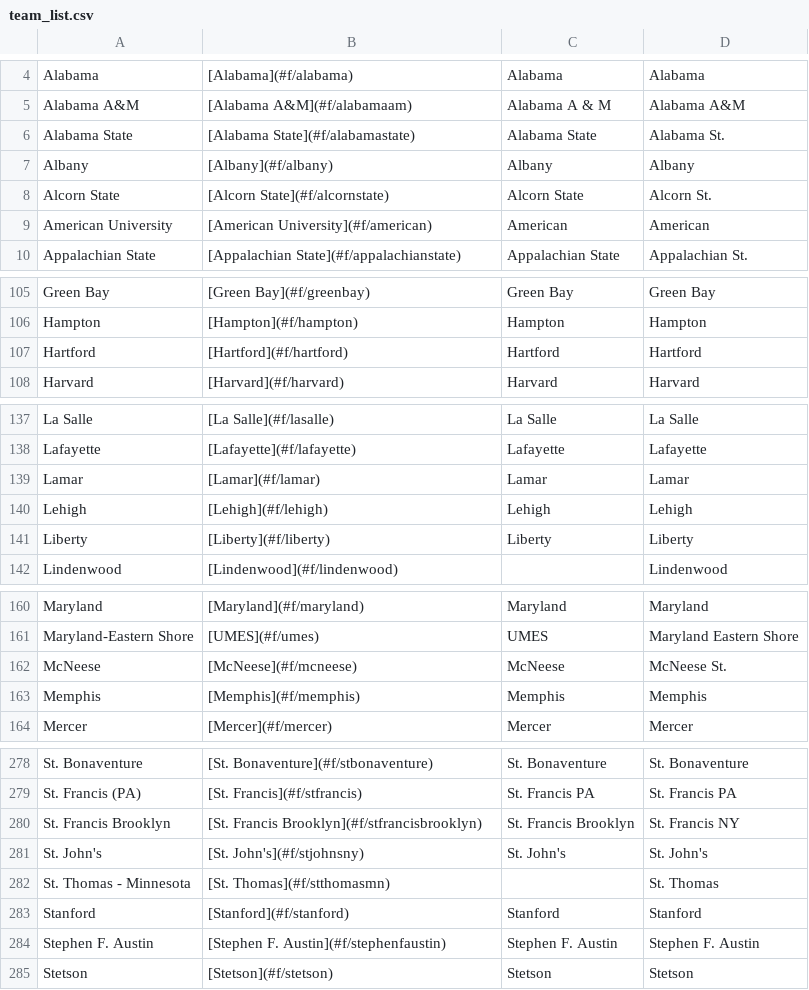
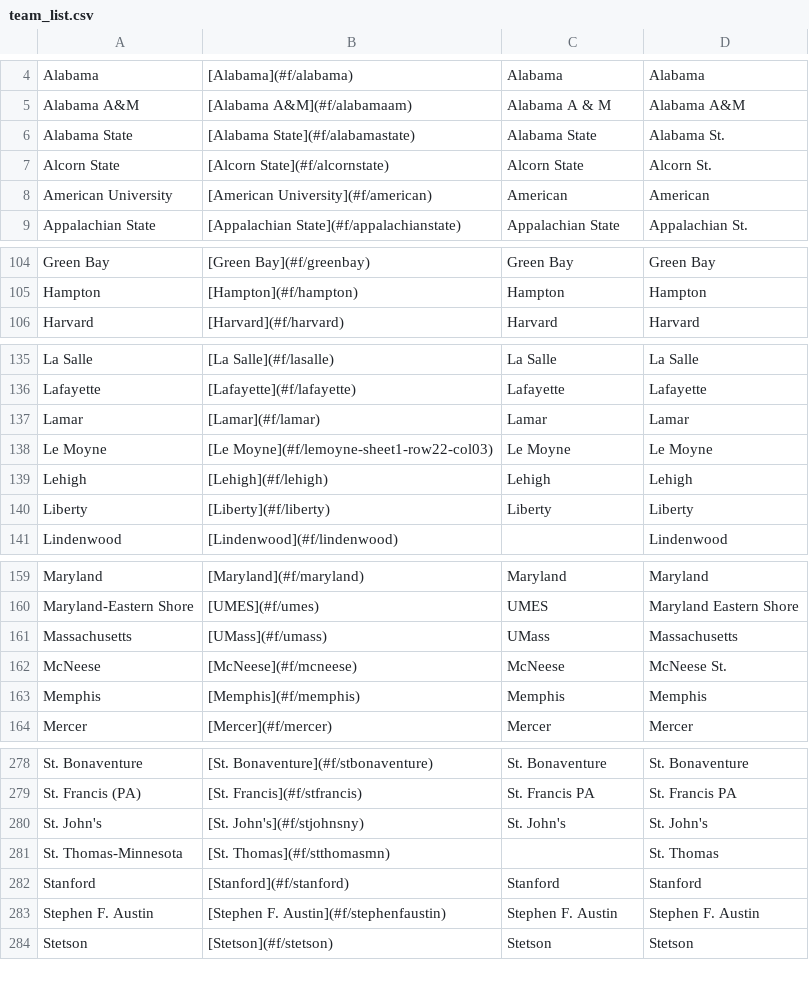
Before and after one commit to ischmidt20/cbbBot, a CSV file: data/team_list.csv, drawn as a sheet; only a part is shown, gaps mark what is left out; the diff covers the shown part only.

Commit message:
initial draft of 2024 teams list

```diff
--- a/data/team_list.csv
+++ b/data/team_list.csv
@@ -6,3 +6,2 @@ Alabama A&M,[Alabama A&M](#f/alabamaam),Alabama A & M,Alabama A&M
 Alabama State,[Alabama State](#f/alabamastate),Alabama State,Alabama St.
-Albany,[Albany](#f/albany),Albany,Albany
 Alcorn State,[Alcorn State](#f/alcornstate),Alcorn State,Alcorn St.
@@ -106,3 +105,2 @@ Green Bay,[Green Bay](#f/greenbay),Green Bay,Green Bay
 Hampton,[Hampton](#f/hampton),Hampton,Hampton
-Hartford,[Hartford](#f/hartford),Hartford,Hartford
 Harvard,[Harvard](#f/harvard),Harvard,Harvard
@@ -139,2 +137,3 @@ Lafayette,[Lafayette](#f/lafayette),Lafayette,Lafayette
 Lamar,[Lamar](#f/lamar),Lamar,Lamar
+Le Moyne,[Le Moyne](#f/lemoyne-sheet1-row22-col03),Le Moyne,Le Moyne
 Lehigh,[Lehigh](#f/lehigh),Lehigh,Lehigh
@@ -161,2 +160,3 @@ Maryland,[Maryland](#f/maryland),Maryland,Maryland
 Maryland-Eastern Shore,[UMES](#f/umes),UMES,Maryland Eastern Shore
+Massachusetts,[UMass](#f/umass),UMass,Massachusetts
 McNeese,[McNeese](#f/mcneese),McNeese,McNeese St.
@@ -279,5 +279,4 @@ St. Bonaventure,[St. Bonaventure](#f/stbonaventure),St. Bonaventure,St. Bonavent
 St. Francis (PA),[St. Francis](#f/stfrancis),St. Francis PA,St. Francis PA
-St. Francis Brooklyn,[St. Francis Brooklyn](#f/stfrancisbrooklyn),St. Francis Brooklyn,St. Francis NY
 St. John's,[St. John's](#f/stjohnsny),St. John's,St. John's
-St. Thomas - Minnesota,[St. Thomas](#f/stthomasmn),,St. Thomas
+St. Thomas-Minnesota,[St. Thomas](#f/stthomasmn),,St. Thomas
 Stanford,[Stanford](#f/stanford),Stanford,Stanford
```
Also changed, not shown: 1 added row, 1 removed row and 1 edited cell elsewhere in this file, 1 other file.
